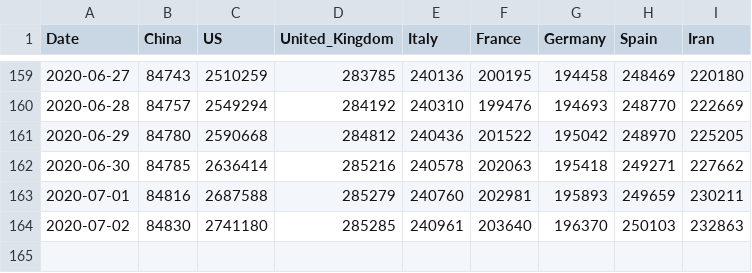
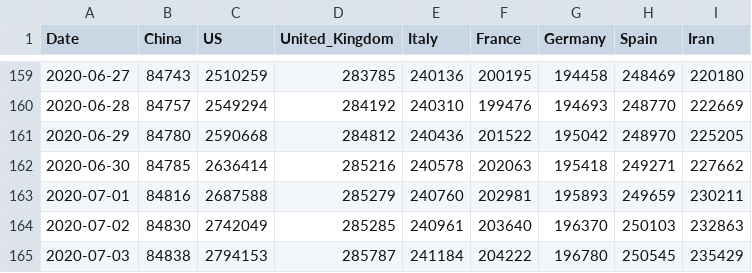
Before and after one commit to nikitasg/covid19-data, a CSV file: data/key-countries-pivoted.csv, drawn as a sheet; only a part is shown, gaps mark what is left out.

```diff
--- a/data/key-countries-pivoted.csv
+++ b/data/key-countries-pivoted.csv
@@ -163,2 +163,3 @@ Date,China,US,United_Kingdom,Italy,France,Germany,Spain,Iran
 2020-07-01,84816,2687588,285279,240760,202981,195893,249659,230211
-2020-07-02,84830,2741180,285285,240961,203640,196370,250103,232863
+2020-07-02,84830,2742049,285285,240961,203640,196370,250103,232863
+2020-07-03,84838,2794153,285787,241184,204222,196780,250545,235429
```
Also changed, not shown: data/worldwide-aggregated.csv, 3 other files.
